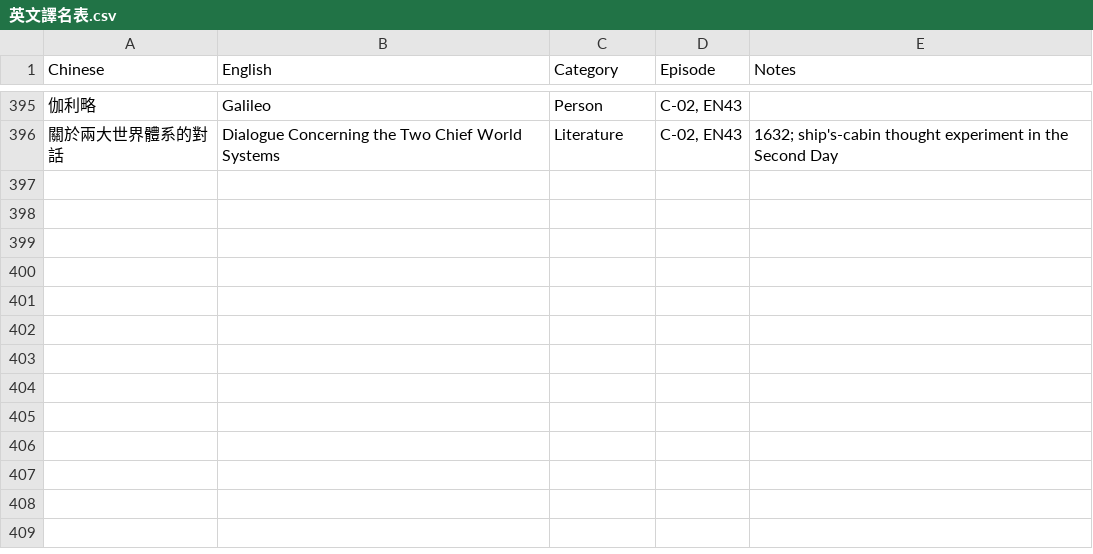
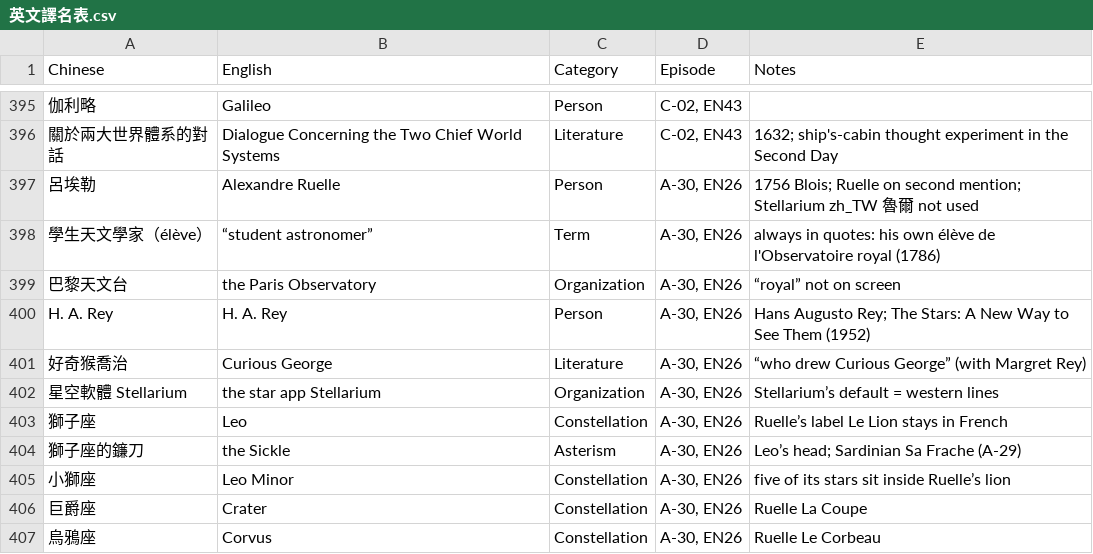
Before and after one commit to Kimchi2104/NTNU-Insta, a CSV file: 06_發布月曆/英文譯名表.csv, drawn as a sheet; only a part is shown, gaps mark what is left out; the diff names each change by its address in the sheet, - before the commit and + after, or states it on an @@ line.

```diff
--- a/06_發布月曆/英文譯名表.csv
+++ b/06_發布月曆/英文譯名表.csv
+row 397: 呂埃勒 | Alexandre Ruelle | Person | A-30, EN26 | 1756 Blois; Ruelle on second mention; Stellarium zh_TW 魯爾 not used
+row 398: 學生天文學家（élève） | “student astronomer” | Term | A-30, EN26 | always in quotes: his own élève de l'Observatoire royal (1786)
+row 399: 巴黎天文台 | the Paris Observatory | Organization | A-30, EN26 | “royal” not on screen
+row 400: H. A. Rey | H. A. Rey | Person | A-30, EN26 | Hans Augusto Rey; The Stars: A New Way to See Them (1952)
+row 401: 好奇猴喬治 | Curious George | Literature | A-30, EN26 | “who drew Curious George” (with Margret Rey)
+row 402: 星空軟體 Stellarium | the star app Stellarium | Organization | A-30, EN26 | Stellarium’s default = western lines
+row 403: 獅子座 | Leo | Constellation | A-30, EN26 | Ruelle’s label Le Lion stays in French
+row 404: 獅子座的鐮刀 | the Sickle | Asterism | A-30, EN26 | Leo’s head; Sardinian Sa Frache (A-29)
+row 405: 小獅座 | Leo Minor | Constellation | A-30, EN26 | five of its stars sit inside Ruelle’s lion
+row 406: 巨爵座 | Crater | Constellation | A-30, EN26 | Ruelle La Coupe
+row 407: 烏鴉座 | Corvus | Constellation | A-30, EN26 | Ruelle Le Corbeau
```
Also changed, not shown: 06_發布月曆/節目表_萬國星空_英文版.csv, 4 other files.
